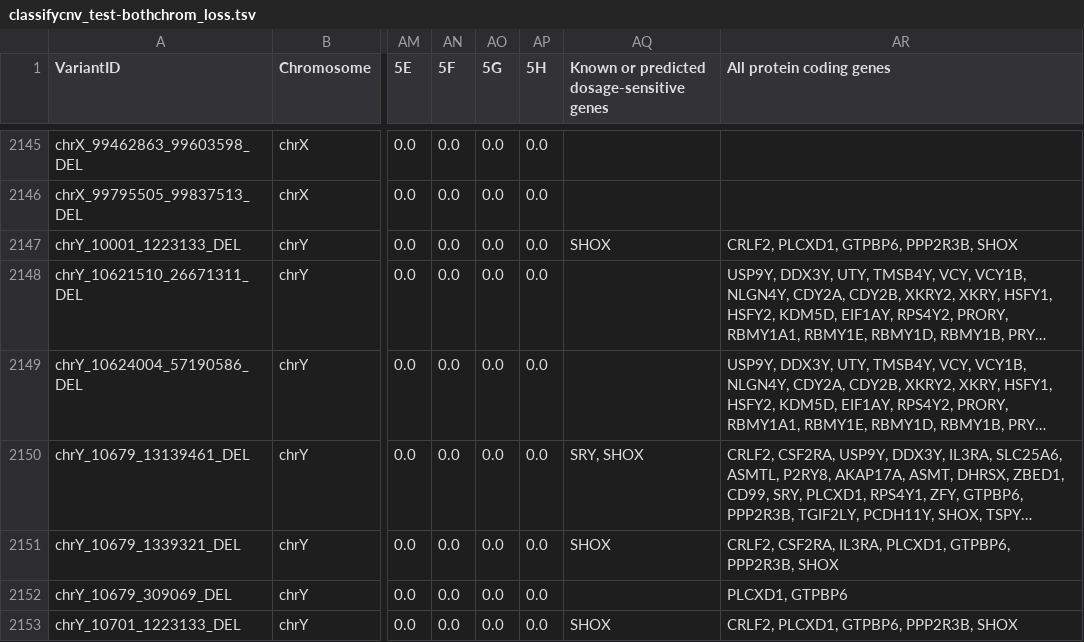
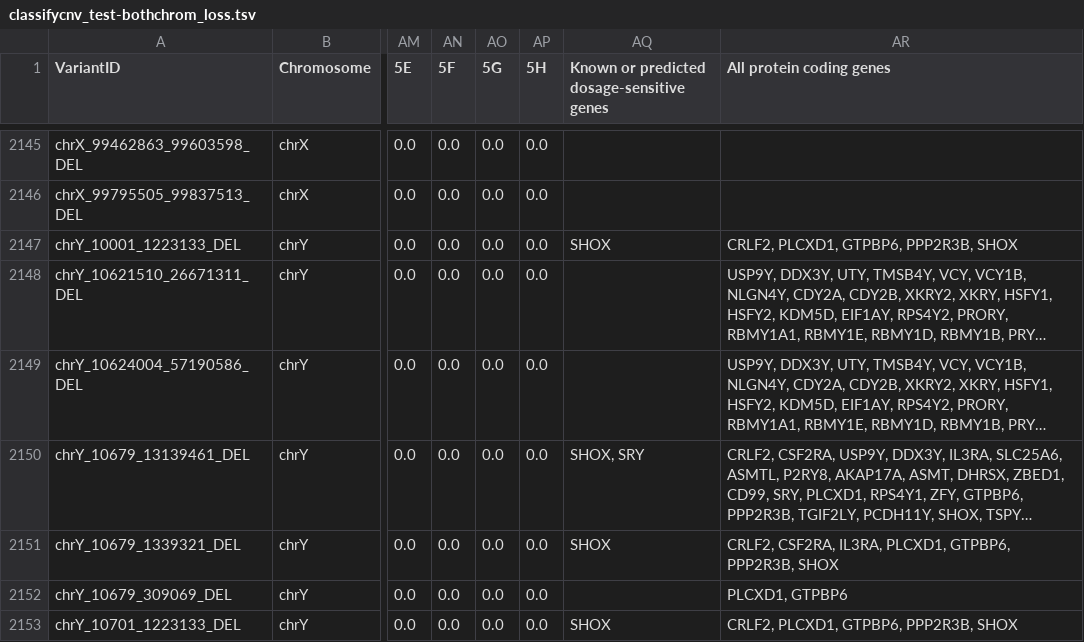
Before and after one commit to tsladecek/isv_cnv, a TSV file: data/classifycnv/classifycnv_test-bothchrom_loss.tsv, drawn as a sheet; only a part is shown, gaps mark what is left out; long unchanged cells end in …; the diff covers the shown part only; the diff names each change by its address in the sheet, - before the commit and + after, or states it on an @@ line.

Commit message:
recompute classifycnv results

```diff
--- a/data/classifycnv/classifycnv_test-bothchrom_loss.tsv
+++ b/data/classifycnv/classifycnv_test-bothchrom_loss.tsv
-AQ2150: SRY, SHOX
+AQ2150: SHOX, SRY
```
Also changed, not shown: 17 edited cells elsewhere in this file, data/classifycnv/classifycnv_test_loss.tsv, data/classifycnv/classifycnv_validation_loss.tsv, 1 other file.
